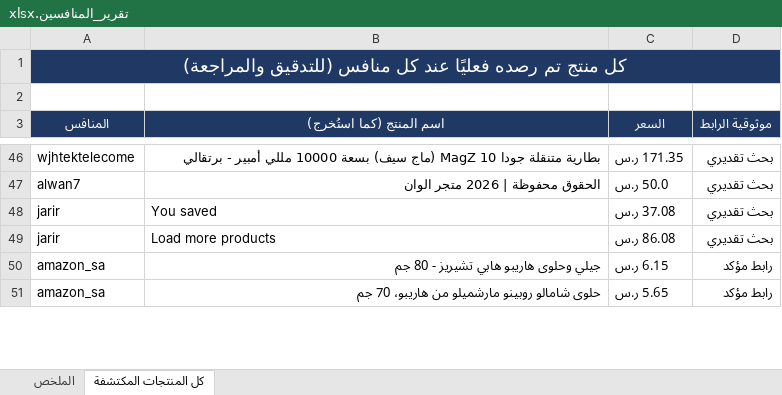
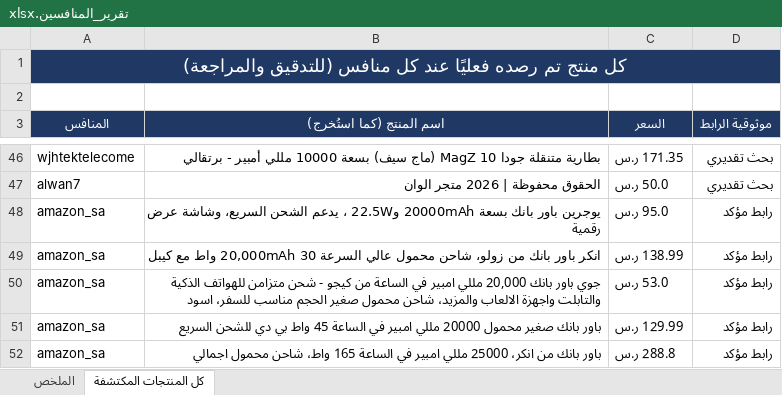
Before and after one commit to wael1997/techtime-market-data, an Excel workbook: data/تقرير_المنافسين.xlsx, sheet كل المنتجات المكتشفة, drawn as a sheet; only a part is shown, gaps mark what is left out; values as stored, in another font and other column widths than the file's, no borders; removed rows and columns are numbered as before the commit, all else as after; the diff covers the shown part only; the diff names each change by its address in the sheet, - before the commit and + after, or states it on an @@ line.

Commit message:
تحديث بيانات المنافسين — 2026-10-30

```diff
--- a/data/تقرير_المنافسين.xlsx (sheet كل المنتجات المكتشفة)
+++ b/data/تقرير_المنافسين.xlsx (sheet كل المنتجات المكتشفة)
-row 48: jarir | You saved | 37.08 ر.س | بحث تقديري
-row 49: jarir | Load more products | 86.08 ر.س | بحث تقديري
-B48 (اسم المنتج (كما استُخرج)): جيلي وحلوى هاريبو هابي تشيريز - 80 جم
+B48 (اسم المنتج (كما استُخرج)): يوجرين باور بانك بسعة 20000mAh و22.5W ، يدعم الشحن السريع، وشاشة عرض رقمية
-C48 (السعر): 6.15 ر.س
+C48 (السعر): 95.0 ر.س
+row 49: amazon_sa | انكر باور بانك من زولو، شاحن محمول عالي السرعة 20,000mAh 30 واط مع كيبل | 138.99 ر.س | رابط مؤكد
-B50 (اسم المنتج (كما استُخرج)): حلوى شامالو روبينو مارشميلو من هاريبو، 70 جم
+B50 (اسم المنتج (كما استُخرج)): جوي باور بانك 20,000 مللي امبير في الساعة من كيجو - شحن متزامن للهواتف الذكية والتابلت واجهزة الالعاب والمزيد، شاحن محمول صغير الحجم مناسب للسفر، اسود
-C50 (السعر): 5.65 ر.س
+C50 (السعر): 53.0 ر.س
+row 51: amazon_sa | باور بانك صغير محمول 20000 مللي امبير في الساعة 45 واط بي دي للشحن السريع | 129.99 ر.س | رابط مؤكد
+row 52: amazon_sa | باور بانك من انكر، 25000 مللي امبير في الساعة 165 واط، شاحن محمول اجمالي | 288.8 ر.س | رابط مؤكد
```
Also changed, not shown: 39 added rows and 25 edited cells elsewhere in this sheet, sheet الملخص, 2 other files.
